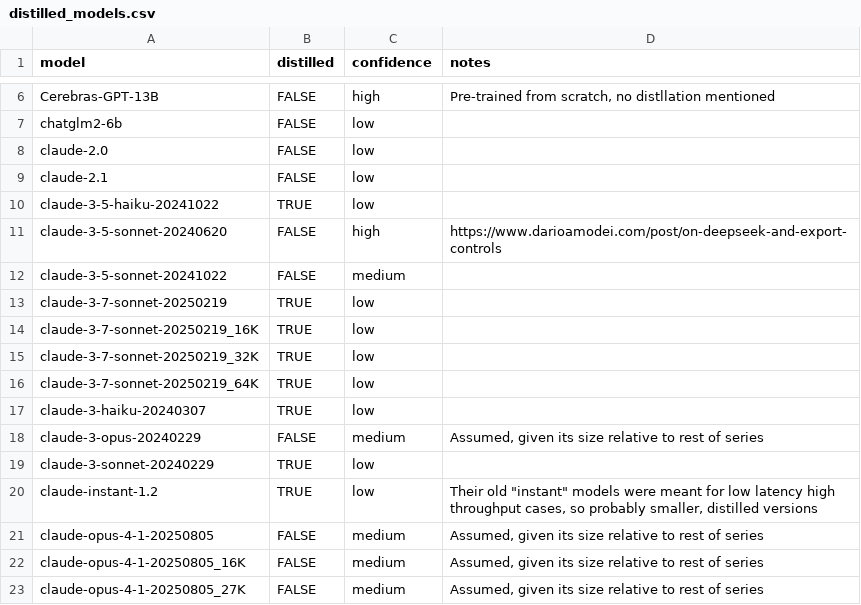
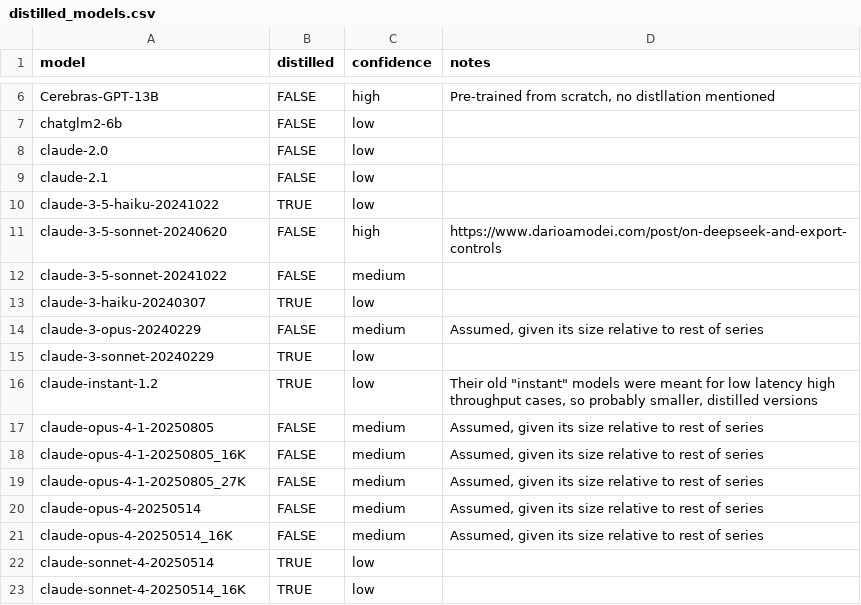
Before and after one commit to epoch-research/benchmark-stitching, a CSV file: data/distilled_models.csv, drawn as a sheet; only a part is shown, gaps mark what is left out; the shorter side is filled out with more unchanged rows.

Commit message:
remove sonnet 3.7 as distilled

```diff
--- a/data/distilled_models.csv
+++ b/data/distilled_models.csv
@@ -12,6 +12,2 @@ claude-3-5-sonnet-20240620,FALSE,high,https://www.darioamodei.com/post/on-deepse
 claude-3-5-sonnet-20241022,FALSE,medium,
-claude-3-7-sonnet-20250219,TRUE,low,
-claude-3-7-sonnet-20250219_16K,TRUE,low,
-claude-3-7-sonnet-20250219_32K,TRUE,low,
-claude-3-7-sonnet-20250219_64K,TRUE,low,
 claude-3-haiku-20240307,TRUE,low,
```
